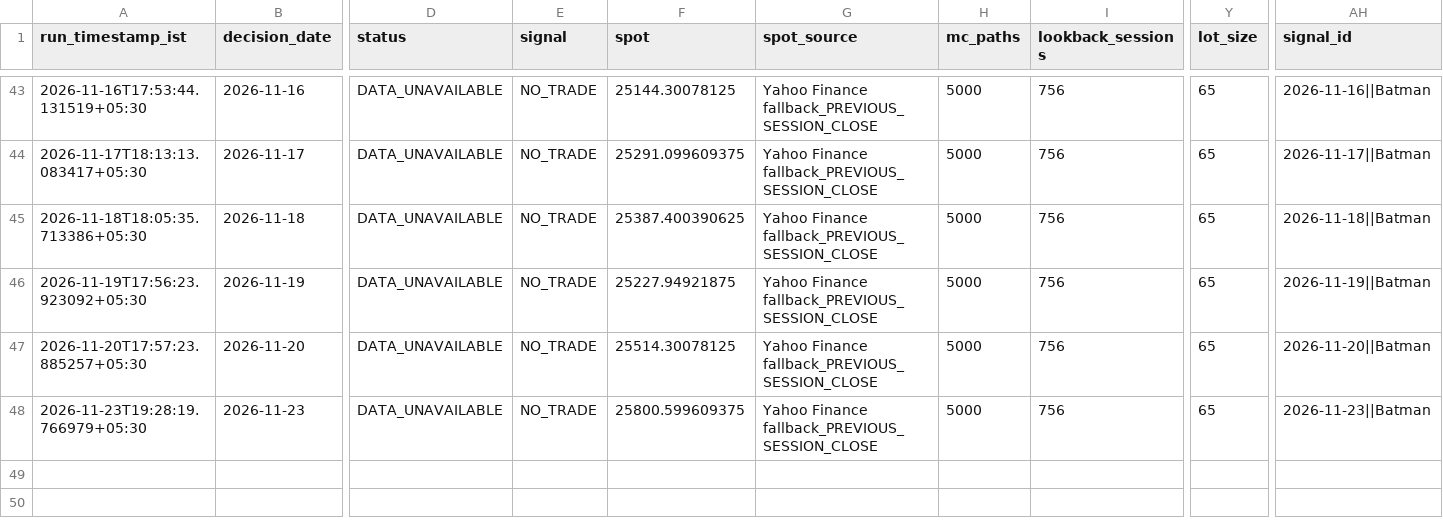
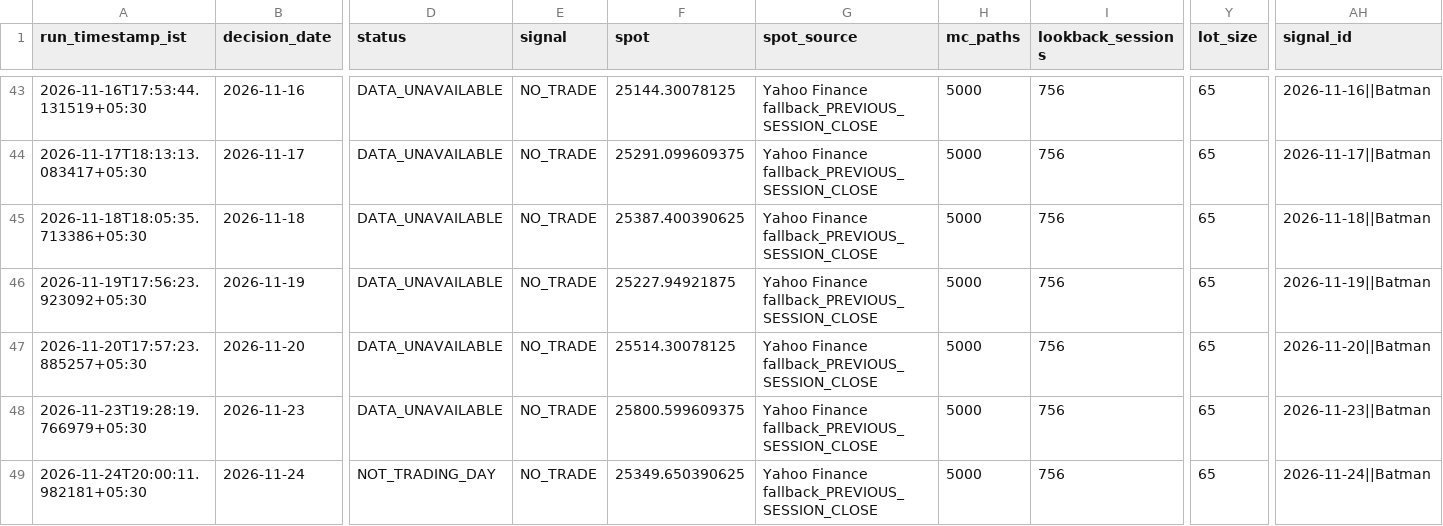
Before and after one commit to vishnuvcr/Nifty, a CSV file: site/batman/data/batman_signals.csv, drawn as a sheet; only a part is shown, gaps mark what is left out; rows hold the shown columns only; the diff names each change by its address in the sheet, - before the commit and + after, or states it on an @@ line.

```diff
--- a/site/batman/data/batman_signals.csv
+++ b/site/batman/data/batman_signals.csv
+row 49: 2026-11-24T20:00:11.982181+05:30 | 2026-11-24 | NOT_TRADING_DAY | NO_TRADE | 25349.650390625 | Yahoo Finance fallback_PREVIOUS_SESSION_CLOSE | 5000 | 756 | 65 | 2026-11-24||Batman
```
Also changed, not shown: paper_trading/batman_signals.csv, 6 other files.
